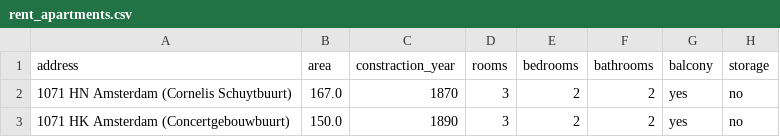
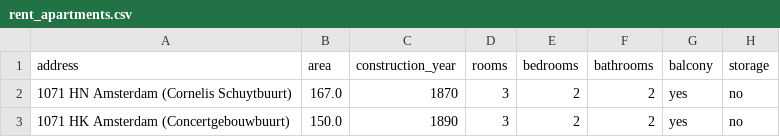
Before and after one commit to zark-stark12/MLE, a CSV file: rent_apartments.csv, drawn as a sheet; only a part is shown; the diff names each change by its address in the sheet, - before the commit and + after, or states it on an @@ line.

```diff
--- a/rent_apartments.csv
+++ b/rent_apartments.csv
-C1: constraction_year
+C1: construction_year
```
Also changed, not shown: 5 other files.
